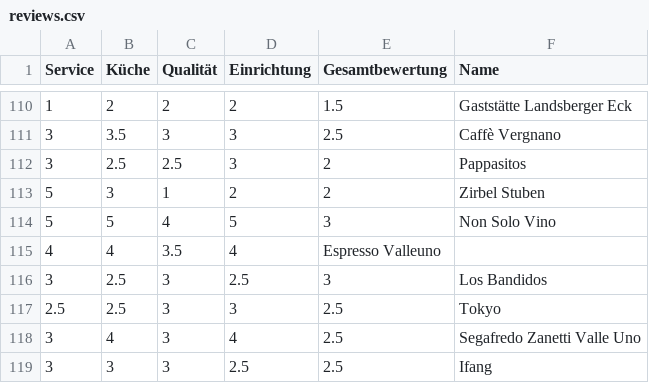
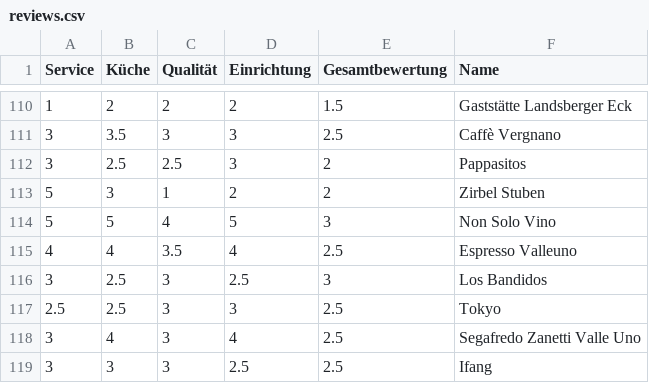
Before and after one commit to dramsauer/InformationssystemeSS17, a CSV file: reviews.csv, drawn as a sheet; only a part is shown, gaps mark what is left out.

Commit message:
Added missing row in "Espresso Valleuno" record

```diff
--- a/reviews.csv
+++ b/reviews.csv
@@ -114,3 +114,3 @@ Service,Küche,Qualität,Einrichtung,Gesamtbewertung,Name
 5,5,4,5,3,Non Solo Vino
-4,4,3.5,4,Espresso Valleuno
+4,4,3.5,4,2.5,Espresso Valleuno
 3,2.5,3,2.5,3,Los Bandidos
```
